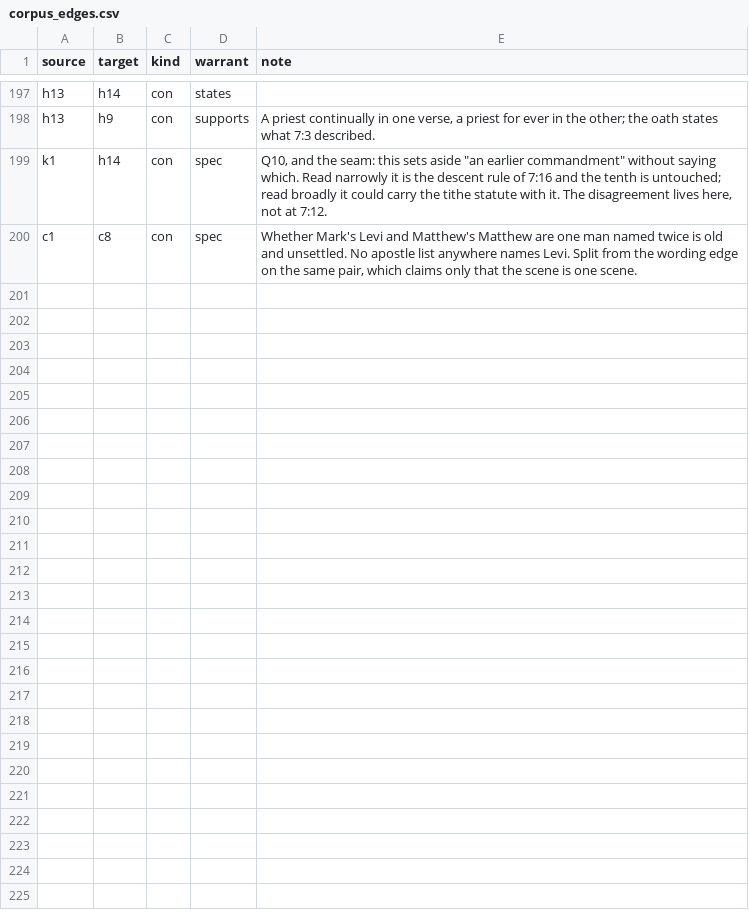
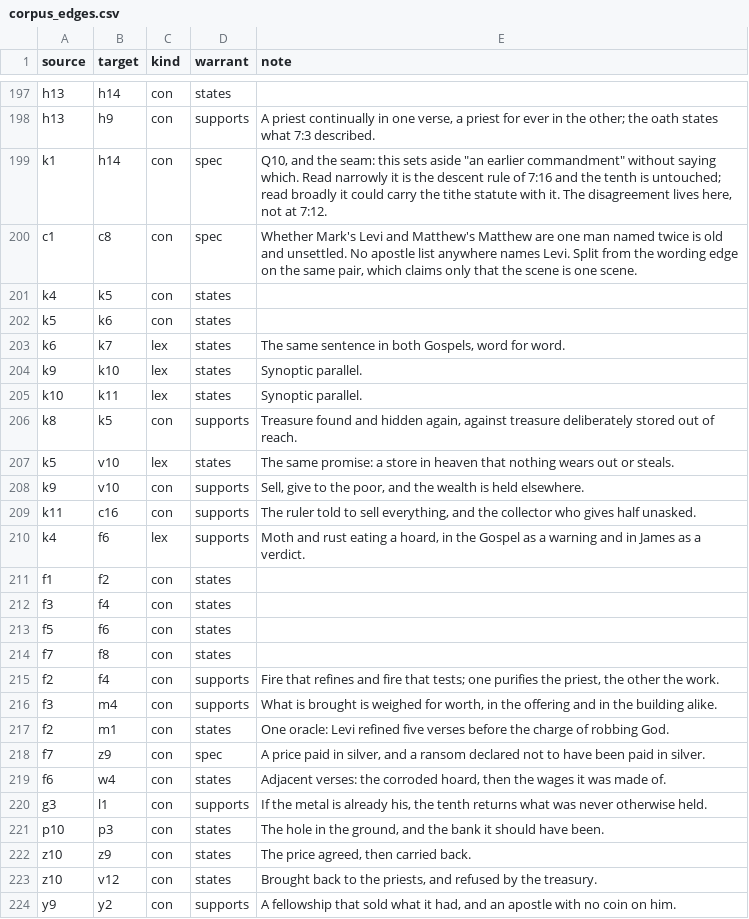
Before and after one commit to sc-liberty-net/versiconcordagraphs, a CSV file: corpus_edges.csv, drawn as a sheet; only a part is shown, gaps mark what is left out; the diff names each change by its address in the sheet, - before the commit and + after, or states it on an @@ line.

```diff
--- a/corpus_edges.csv
+++ b/corpus_edges.csv
+row 201: k4 | k5 | con | states
+row 202: k5 | k6 | con | states
+row 203: k6 | k7 | lex | states | The same sentence in both Gospels, word for word.
+row 204: k9 | k10 | lex | states | Synoptic parallel.
+row 205: k10 | k11 | lex | states | Synoptic parallel.
+row 206: k8 | k5 | con | supports | Treasure found and hidden again, against treasure deliberately stored out of reach.
+row 207: k5 | v10 | lex | states | The same promise: a store in heaven that nothing wears out or steals.
+row 208: k9 | v10 | con | supports | Sell, give to the poor, and the wealth is held elsewhere.
+row 209: k11 | c16 | con | supports | The ruler told to sell everything, and the collector who gives half unasked.
+row 210: k4 | f6 | lex | supports | Moth and rust eating a hoard, in the Gospel as a warning and in James as a verdict.
+row 211: f1 | f2 | con | states
+row 212: f3 | f4 | con | states
+row 213: f5 | f6 | con | states
+row 214: f7 | f8 | con | states
+row 215: f2 | f4 | con | supports | Fire that refines and fire that tests; one purifies the priest, the other the work.
+row 216: f3 | m4 | con | supports | What is brought is weighed for worth, in the offering and in the building alike.
+row 217: f2 | m1 | con | states | One oracle: Levi refined five verses before the charge of robbing God.
+row 218: f7 | z9 | con | spec | A price paid in silver, and a ransom declared not to have been paid in silver.
+row 219: f6 | w4 | con | states | Adjacent verses: the corroded hoard, then the wages it was made of.
+row 220: g3 | l1 | con | supports | If the metal is already his, the tenth returns what was never otherwise held.
+row 221: p10 | p3 | con | states | The hole in the ground, and the bank it should have been.
+row 222: z10 | z9 | con | states | The price agreed, then carried back.
+row 223: z10 | v12 | con | states | Brought back to the priests, and refused by the treasury.
+row 224: y9 | y2 | con | supports | A fellowship that sold what it had, and an apostle with no coin on him.
```
Also changed, not shown: corpus_clusters.csv, corpus_nodes.csv, 4 other files.
